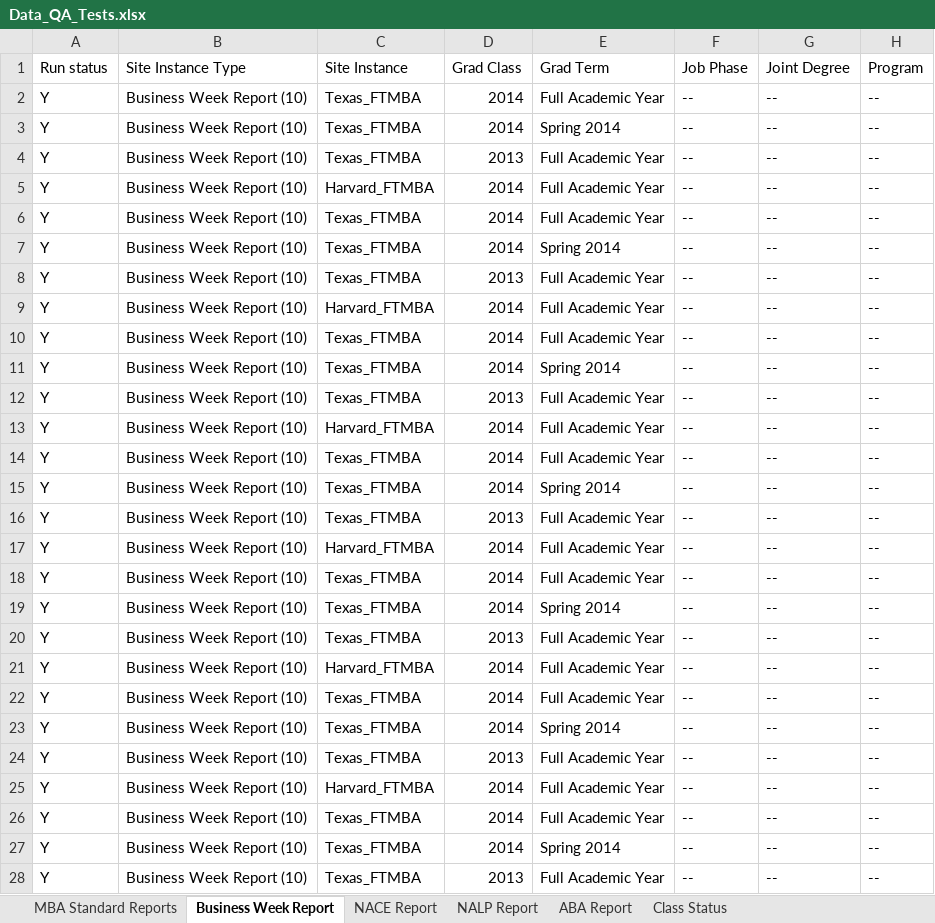
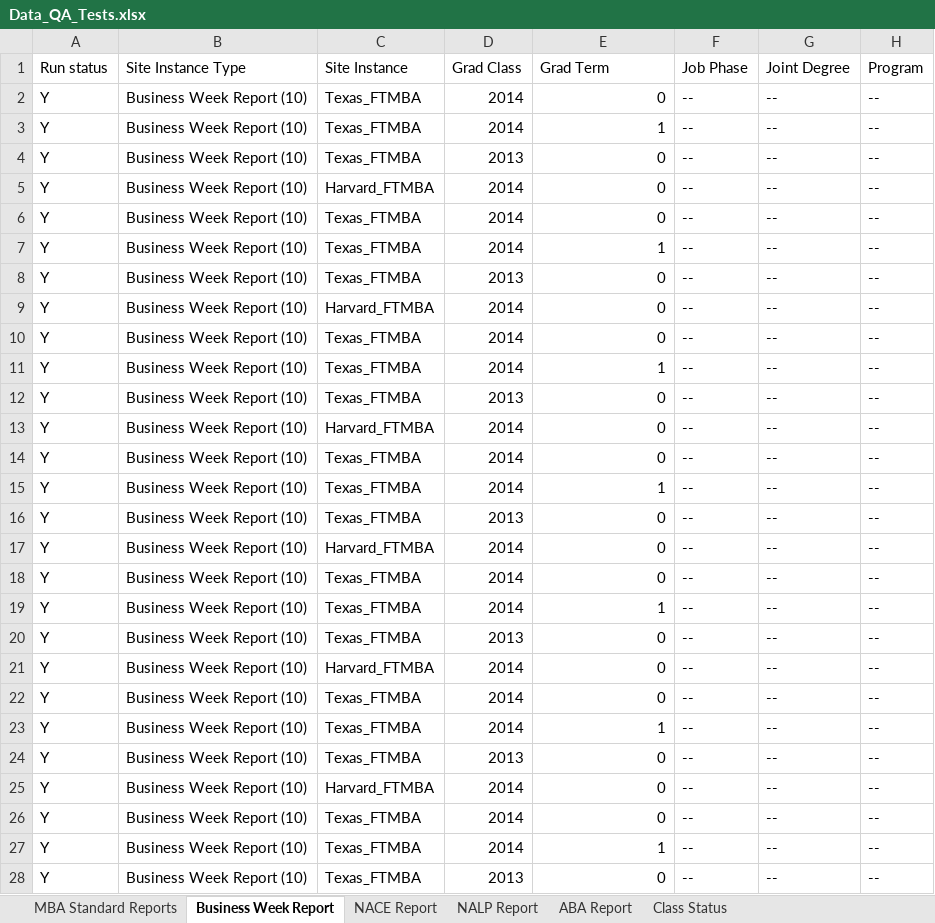
Before and after one commit to venugopal26/1220_local, an Excel workbook: excels/Data_QA_Tests.xlsx, sheet Business Week Report, drawn as a sheet; only a part is shown; values as stored, in another font and other column widths than the file's, no cell formats; the diff covers the shown part only; the diff names each change by its address in the sheet, - before the commit and + after, or states it on an @@ line.

```diff
--- a/excels/Data_QA_Tests.xlsx (sheet Business Week Report)
+++ b/excels/Data_QA_Tests.xlsx (sheet Business Week Report)
-E2 (Grad Term): Full Academic Year
+E2 (Grad Term): 0
-E3 (Grad Term): Spring 2014
+E3 (Grad Term): 1
-E4:E6 (Grad Term): Full Academic Year
+E4:E6 (Grad Term): 0
-E7 (Grad Term): Spring 2014
+E7 (Grad Term): 1
-E8:E10 (Grad Term): Full Academic Year
+E8:E10 (Grad Term): 0
-E11 (Grad Term): Spring 2014
+E11 (Grad Term): 1
-E12:E14 (Grad Term): Full Academic Year
+E12:E14 (Grad Term): 0
-E15 (Grad Term): Spring 2014
+E15 (Grad Term): 1
-E16:E18 (Grad Term): Full Academic Year
+E16:E18 (Grad Term): 0
-E19 (Grad Term): Spring 2014
+E19 (Grad Term): 1
-E20:E22 (Grad Term): Full Academic Year
+E20:E22 (Grad Term): 0
-E23 (Grad Term): Spring 2014
+E23 (Grad Term): 1
-E24:E26 (Grad Term): Full Academic Year
+E24:E26 (Grad Term): 0
-E27 (Grad Term): Spring 2014
+E27 (Grad Term): 1
-E28 (Grad Term): Full Academic Year
+E28 (Grad Term): 0
```
Also changed, not shown: 13 edited cells elsewhere in this sheet, sheet Class Status, sheet MBA Standard Reports, sheet NALP Report, sheet NACE Report, sheet ABA Report, cell formats, 14 other files.
